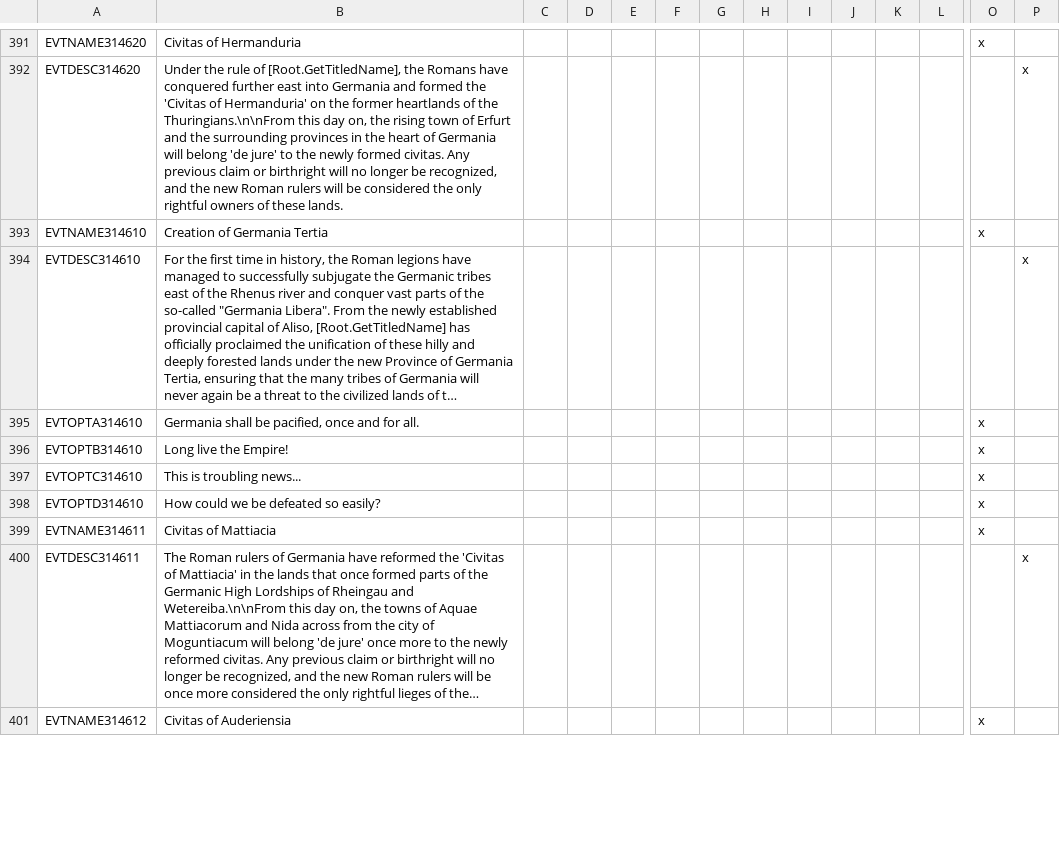
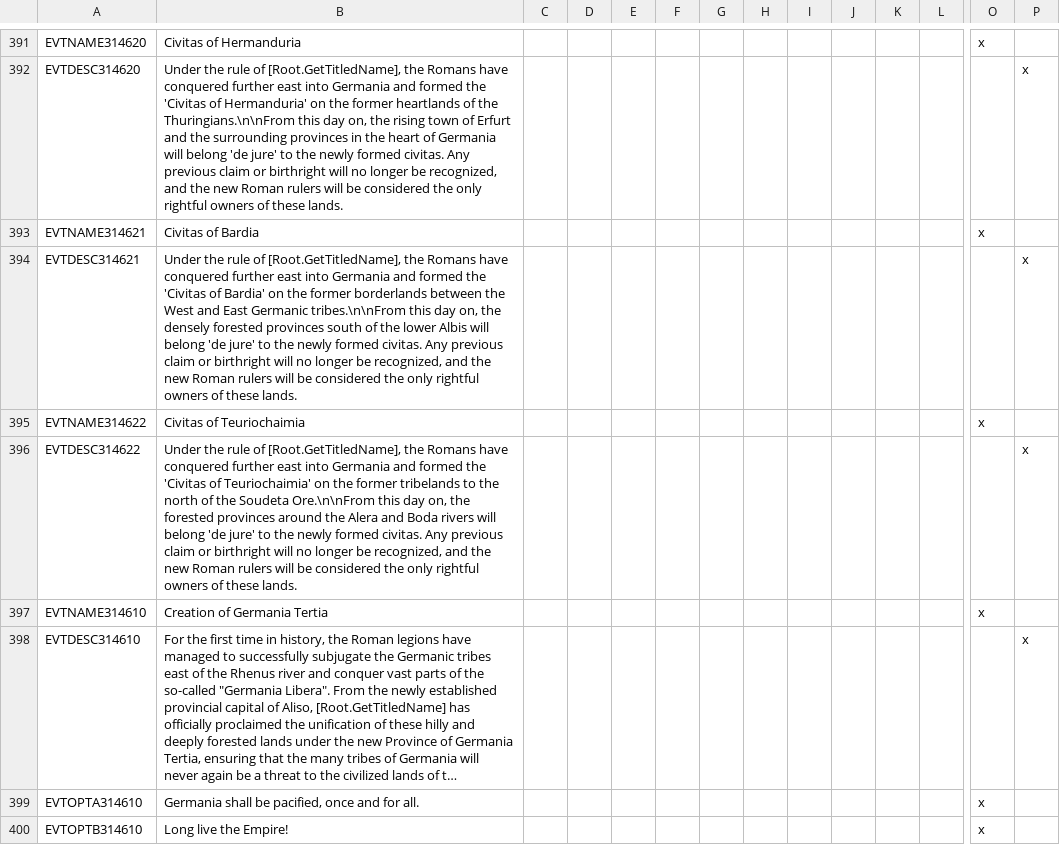
Before and after one commit to DC123456789/Britannia---The-Winter-King, a CSV file: Britannia/localisation/00 Events - Roman Empire.csv, drawn as a sheet; only a part is shown, gaps mark what is left out; the shorter side is filled out with more unchanged rows; long unchanged cells end in …; rows hold the shown columns only; the diff names each change by its address in the sheet, - before the commit and + after, or states it on an @@ line.

Commit message:
- Added eight more provinces (2 duchies) to Thuringia.

```diff
--- a/Britannia/localisation/00 Events - Roman Empire.csv
+++ b/Britannia/localisation/00 Events - Roman Empire.csv
+row 393: EVTNAME314621 | Civitas of Bardia |  |  |  |  |  |  |  |  |  |  | x
+row 394: EVTDESC314621 | Under the rule of [Root.GetTitledName], the Romans have conquered further east into Germania and formed the 'Civitas of Bardia' on the former borderlands between the West and East Germanic tribes.\n\nFrom this day on, the densely forested provinces south of the lower Albis will belong 'de jure' to the newly formed civitas. Any previous claim or birthright will no longer be recognized, and the new Roman rulers will be considered the only rightful owners of these lands. |  |  |  |  |  |  |  |  |  |  |  | x
+row 395: EVTNAME314622 | Civitas of Teuriochaimia |  |  |  |  |  |  |  |  |  |  | x
+row 396: EVTDESC314622 | Under the rule of [Root.GetTitledName], the Romans have conquered further east into Germania and formed the 'Civitas of Teuriochaimia' on the former tribelands to the north of the Soudeta Ore.\n\nFrom this day on, the forested provinces around the Alera and Boda rivers will belong 'de jure' to the newly formed civitas. Any previous claim or birthright will no longer be recognized, and the new Roman rulers will be considered the only rightful owners of these lands. |  |  |  |  |  |  |  |  |  |  |  | x
```
Also changed, not shown: Britannia/localisation/00 Events - Titles Removal.csv, Britannia/localisation/00 Province Names.csv, 44 other files.
